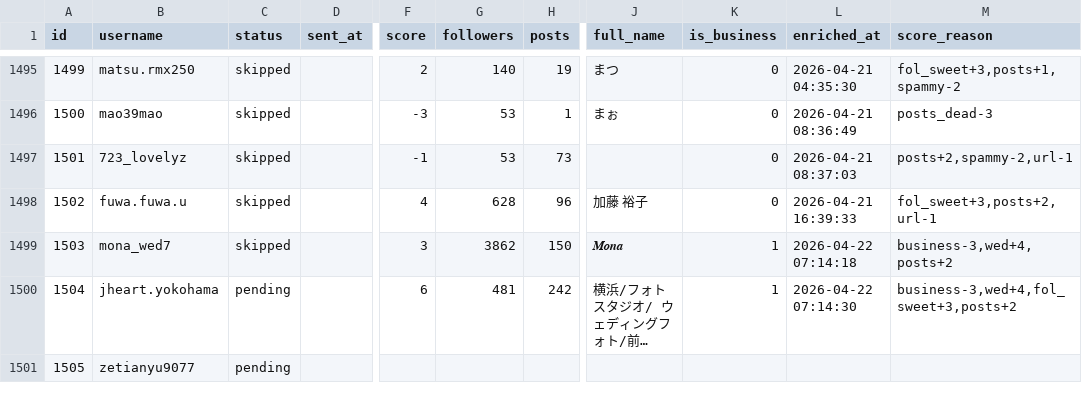
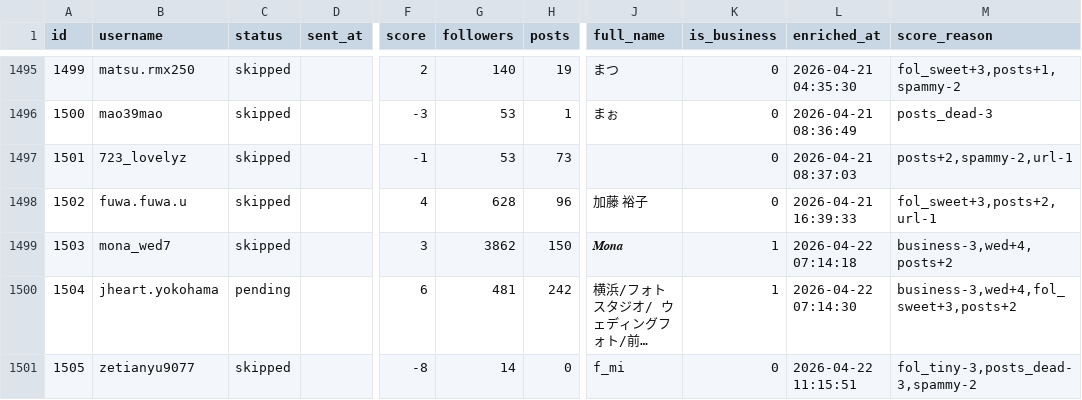
Before and after one commit to badomintonpepe0518-alt/instagram-dm-bot, a CSV file: data/accounts.csv, drawn as a sheet; only a part is shown, gaps mark what is left out; long unchanged cells end in …; the diff names each change by its address in the sheet, - before the commit and + after, or states it on an @@ line.

Commit message:
sync: data update 2026-04-22 13:51

```diff
--- a/data/accounts.csv
+++ b/data/accounts.csv
-C1501 (status): pending
+C1501 (status): skipped
-F1501 (score): (empty)
+F1501 (score): -8
-G1501 (followers): (empty)
+G1501 (followers): 14
-H1501 (posts): (empty)
+H1501 (posts): 0
-J1501 (full_name): (empty)
+J1501 (full_name): f_mi
-K1501 (is_business): (empty)
+K1501 (is_business): 0
-L1501 (enriched_at): (empty)
+L1501 (enriched_at): 2026-04-22 11:15:51
-M1501 (score_reason): (empty)
+M1501 (score_reason): fol_tiny-3,posts_dead-3,spammy-2
```
